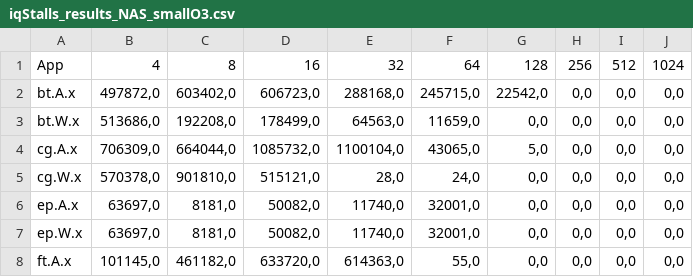
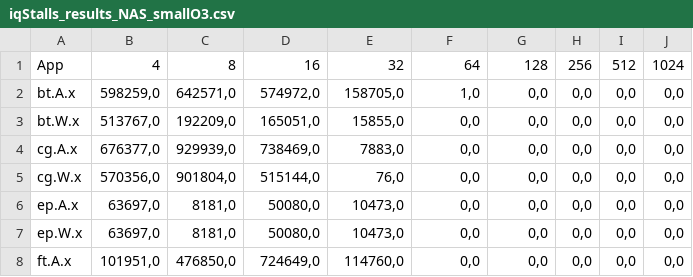
Before and after one commit to EstherAlonso22/tfg, a CSV file: lanzar_jobs/iqStalls_results_NAS_smallO3.csv, drawn as a sheet; only a part is shown; the diff covers the shown part only.

```diff
--- a/lanzar_jobs/iqStalls_results_NAS_smallO3.csv
+++ b/lanzar_jobs/iqStalls_results_NAS_smallO3.csv
@@ -1,8 +1,8 @@
 App;4;8;16;32;64;128;256;512;1024
-bt.A.x;497872,0;603402,0;606723,0;288168,0;245715,0;22542,0;0,0;0,0;0,0
-bt.W.x;513686,0;192208,0;178499,0;64563,0;11659,0;0,0;0,0;0,0;0,0
-cg.A.x;706309,0;664044,0;1085732,0;1100104,0;43065,0;5,0;0,0;0,0;0,0
-cg.W.x;570378,0;901810,0;515121,0;28,0;24,0;0,0;0,0;0,0;0,0
-ep.A.x;63697,0;8181,0;50082,0;11740,0;32001,0;0,0;0,0;0,0;0,0
-ep.W.x;63697,0;8181,0;50082,0;11740,0;32001,0;0,0;0,0;0,0;0,0
-ft.A.x;101145,0;461182,0;633720,0;614363,0;55,0;0,0;0,0;0,0;0,0
+bt.A.x;598259,0;642571,0;574972,0;158705,0;1,0;0,0;0,0;0,0;0,0
+bt.W.x;513767,0;192209,0;165051,0;15855,0;0,0;0,0;0,0;0,0;0,0
+cg.A.x;676377,0;929939,0;738469,0;7883,0;0,0;0,0;0,0;0,0;0,0
+cg.W.x;570356,0;901804,0;515144,0;76,0;0,0;0,0;0,0;0,0;0,0
+ep.A.x;63697,0;8181,0;50080,0;10473,0;0,0;0,0;0,0;0,0;0,0
+ep.W.x;63697,0;8181,0;50080,0;10473,0;0,0;0,0;0,0;0,0;0,0
+ft.A.x;101951,0;476850,0;724649,0;114760,0;0,0;0,0;0,0;0,0;0,0
```
Also changed, not shown: 63 edited cells elsewhere in this file, lanzar_jobs/ipc_results_NAS_bigO3.csv, lanzar_jobs/ipc_results_NAS_smallO3.csv, 5 other files.
